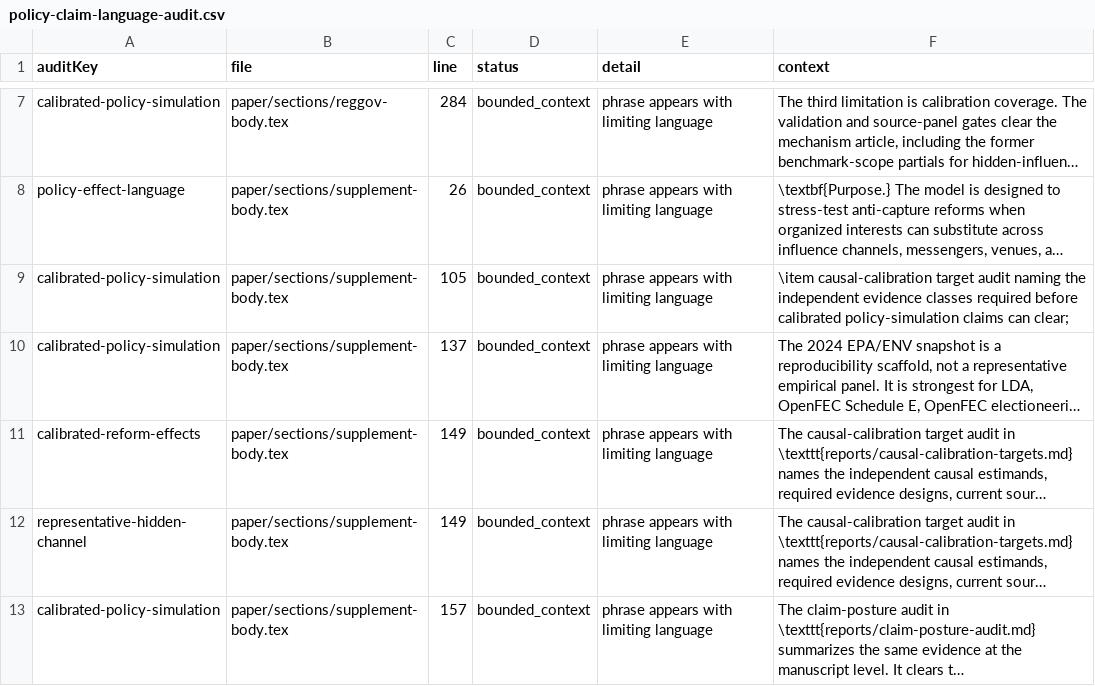
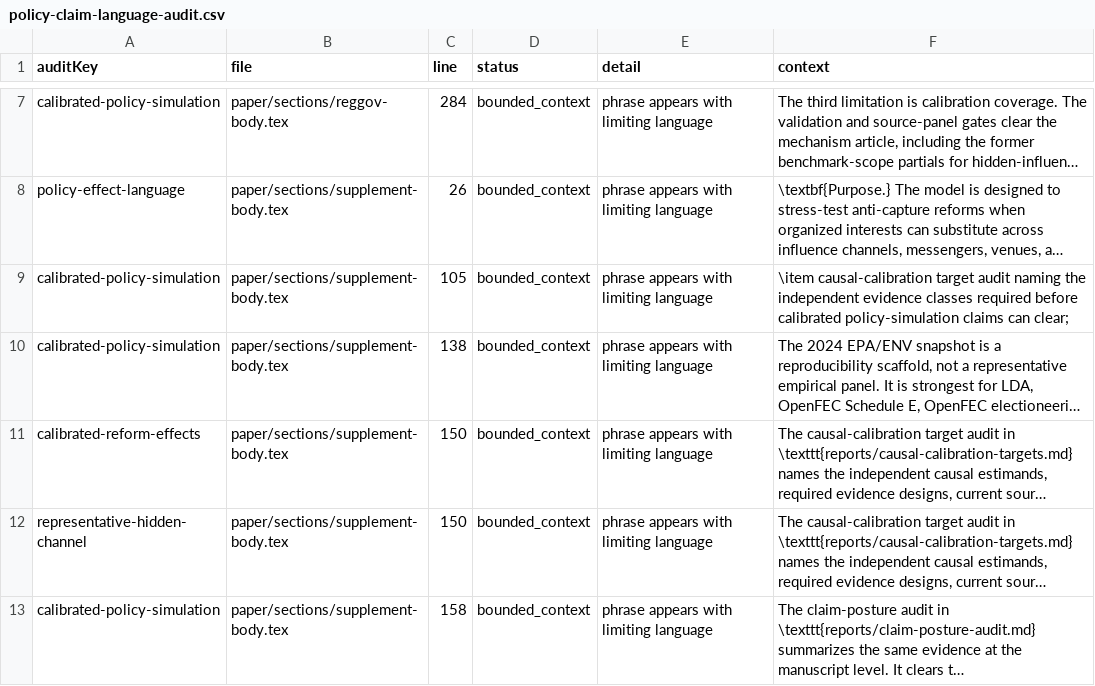
Before and after one commit to Jacoba1100254352/lobby-capture-simulator, a CSV file: reports/policy-claim-language-audit.csv, drawn as a sheet; only a part is shown, gaps mark what is left out; long unchanged cells end in …; the diff covers the shown part only; the diff names each change by its address in the sheet, - before the commit and + after, or states it on an @@ line.

```diff
--- a/reports/policy-claim-language-audit.csv
+++ b/reports/policy-claim-language-audit.csv
-C10 (line): 137
+C10 (line): 138
-C11:C12 (line): 149
+C11:C12 (line): 150
-C13 (line): 157
+C13 (line): 158
```
Also changed, not shown: 1 added row and 7 edited cells elsewhere in this file, reports/archive-handoff-manifest.csv, reports/doi-deposit-readiness.csv, 31 other files.
